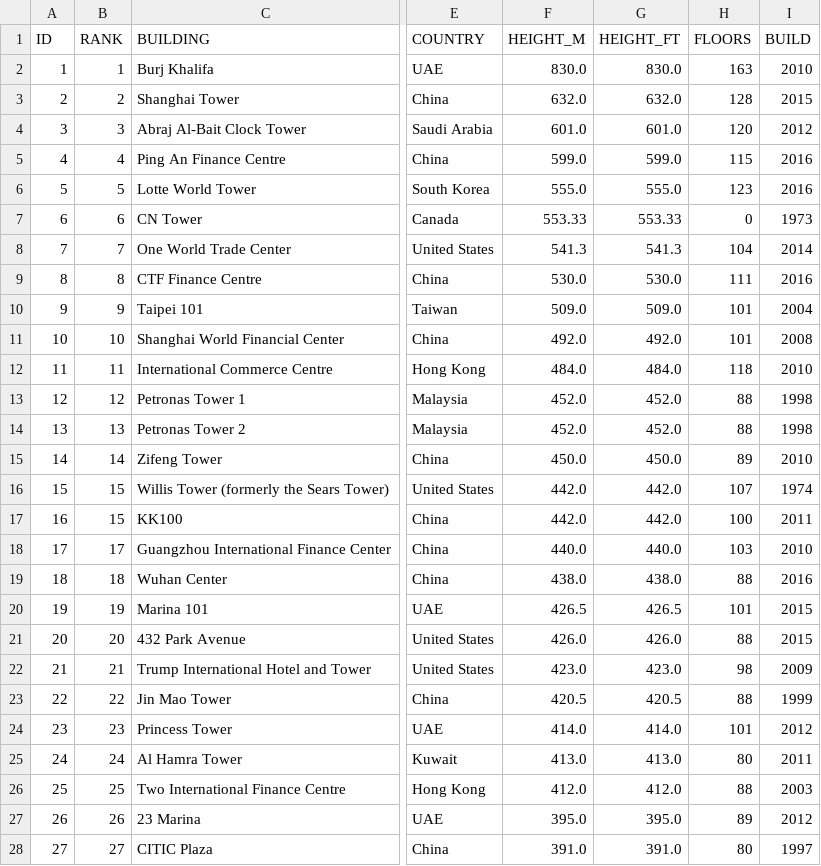
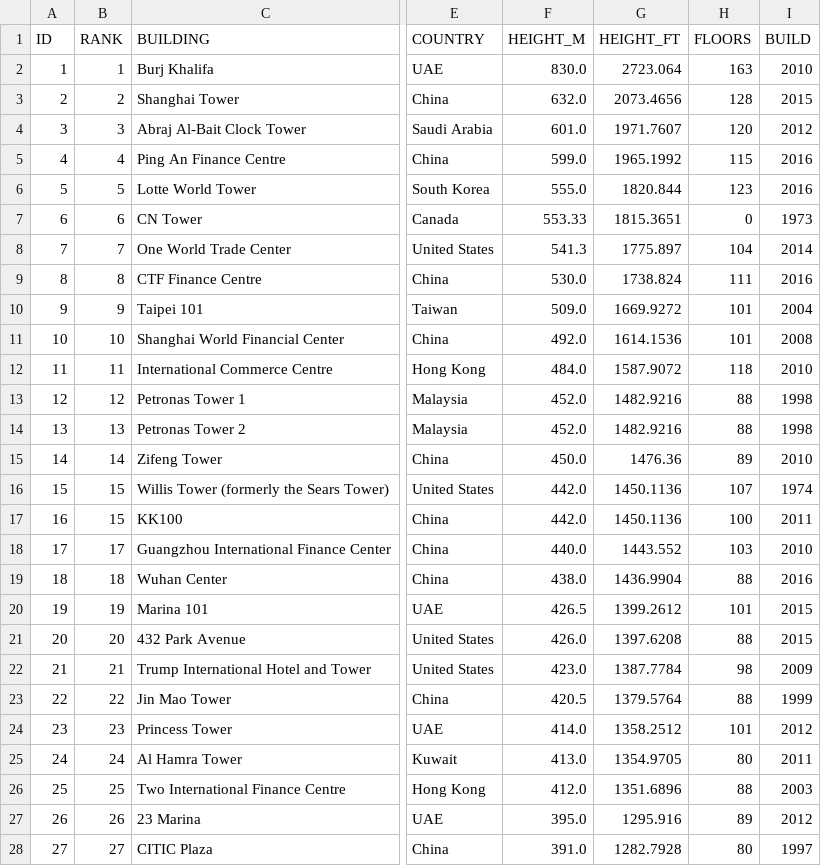
Before and after one commit to domijulie/OOP2, a CSV file: Buildings/bin/resources/buildings.csv, drawn as a sheet; only a part is shown, gaps mark what is left out; the diff covers the shown part only; the diff names each change by its address in the sheet, - before the commit and + after, or states it on an @@ line.

```diff
--- a/Buildings/bin/resources/buildings.csv
+++ b/Buildings/bin/resources/buildings.csv
-G2 (HEIGHT_FT): 830.0
+G2 (HEIGHT_FT): 2723.064
-G3 (HEIGHT_FT): 632.0
+G3 (HEIGHT_FT): 2073.4656
-G4 (HEIGHT_FT): 601.0
+G4 (HEIGHT_FT): 1971.7607
-G5 (HEIGHT_FT): 599.0
+G5 (HEIGHT_FT): 1965.1992
-G6 (HEIGHT_FT): 555.0
+G6 (HEIGHT_FT): 1820.844
-G7 (HEIGHT_FT): 553.33
+G7 (HEIGHT_FT): 1815.3651
-G8 (HEIGHT_FT): 541.3
+G8 (HEIGHT_FT): 1775.897
-G9 (HEIGHT_FT): 530.0
+G9 (HEIGHT_FT): 1738.824
-G10 (HEIGHT_FT): 509.0
+G10 (HEIGHT_FT): 1669.9272
-G11 (HEIGHT_FT): 492.0
+G11 (HEIGHT_FT): 1614.1536
-G12 (HEIGHT_FT): 484.0
+G12 (HEIGHT_FT): 1587.9072
-G13:G14 (HEIGHT_FT): 452.0
+G13:G14 (HEIGHT_FT): 1482.9216
-G15 (HEIGHT_FT): 450.0
+G15 (HEIGHT_FT): 1476.36
-G16:G17 (HEIGHT_FT): 442.0
+G16:G17 (HEIGHT_FT): 1450.1136
-G18 (HEIGHT_FT): 440.0
+G18 (HEIGHT_FT): 1443.552
-G19 (HEIGHT_FT): 438.0
+G19 (HEIGHT_FT): 1436.9904
-G20 (HEIGHT_FT): 426.5
+G20 (HEIGHT_FT): 1399.2612
-G21 (HEIGHT_FT): 426.0
+G21 (HEIGHT_FT): 1397.6208
-G22 (HEIGHT_FT): 423.0
+G22 (HEIGHT_FT): 1387.7784
-G23 (HEIGHT_FT): 420.5
+G23 (HEIGHT_FT): 1379.5764
-G24 (HEIGHT_FT): 414.0
+G24 (HEIGHT_FT): 1358.2512
-G25 (HEIGHT_FT): 413.0
+G25 (HEIGHT_FT): 1354.9705
-G26 (HEIGHT_FT): 412.0
+G26 (HEIGHT_FT): 1351.6896
-G27 (HEIGHT_FT): 395.0
+G27 (HEIGHT_FT): 1295.916
-G28 (HEIGHT_FT): 391.0
+G28 (HEIGHT_FT): 1282.7928
```
Also changed, not shown: 1 added row and 110 edited cells elsewhere in this file, 7 other files.
